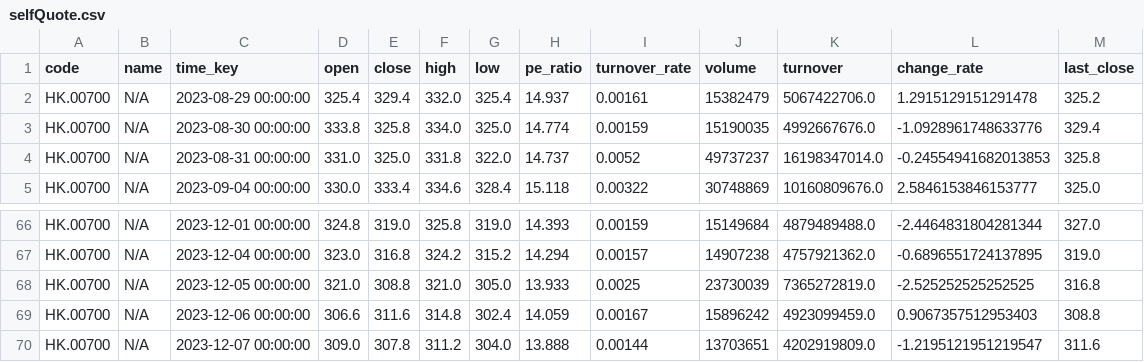
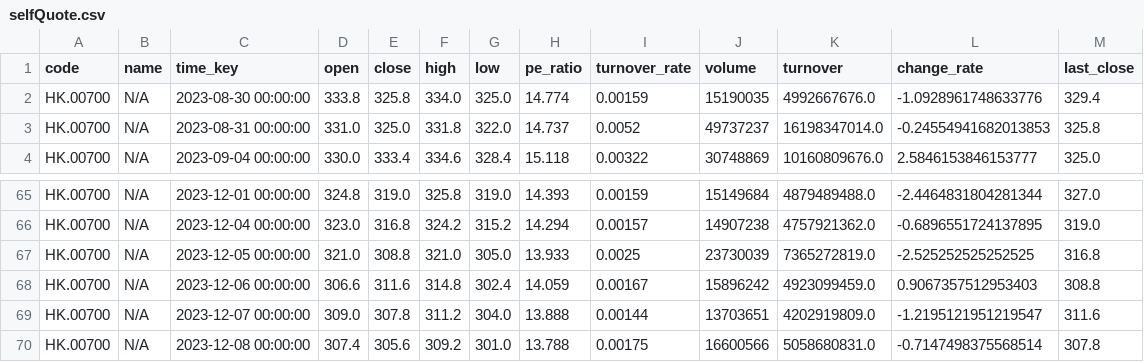
Before and after one commit to igo903/futuMoomoo, a CSV file: selfQuote.csv, drawn as a sheet; only a part is shown, gaps mark what is left out; removed rows and columns are numbered as before the commit, all else as after; the diff names each change by its address in the sheet, - before the commit and + after, or states it on an @@ line.

```diff
--- a/selfQuote.csv
+++ b/selfQuote.csv
-row 2: HK.00700 | N/A | 2023-08-29 00:00:00 | 325.4 | 329.4 | 332.0 | 325.4 | 14.937 | 0.00161 | 15382479 | 5067422706.0 | 1.2915129151291478 | 325.2
+row 70: HK.00700 | N/A | 2023-12-08 00:00:00 | 307.4 | 305.6 | 309.2 | 301.0 | 13.788 | 0.00175 | 16600566 | 5058680831.0 | -0.7147498375568514 | 307.8
```
Also changed, not shown: 2 other files.
